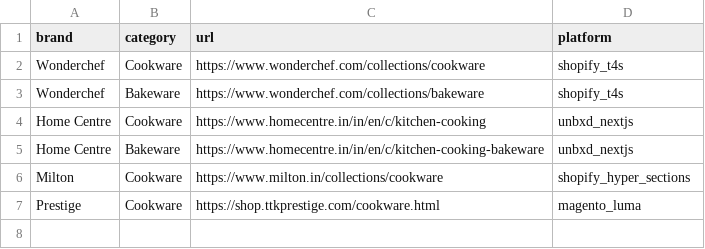
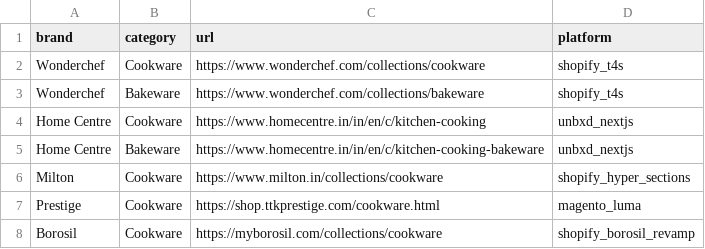
Before and after one commit to jasmin-1505/nestasia-copilot, a CSV file: review_extraction/competitor_sites.csv, drawn as a sheet; the diff names each change by its address in the sheet, - before the commit and + after, or states it on an @@ line.

```diff
--- a/review_extraction/competitor_sites.csv
+++ b/review_extraction/competitor_sites.csv
+row 8: Borosil | Cookware | https://myborosil.com/collections/cookware | shopify_borosil_revamp
```
Also changed, not shown: review_extraction/normalize_summary.csv, 5 other files.
